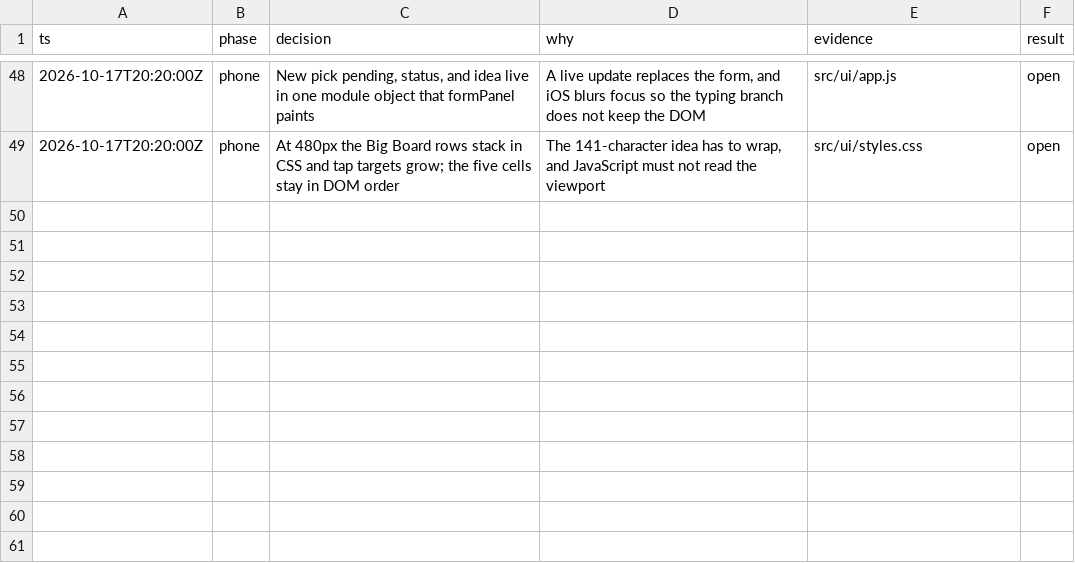
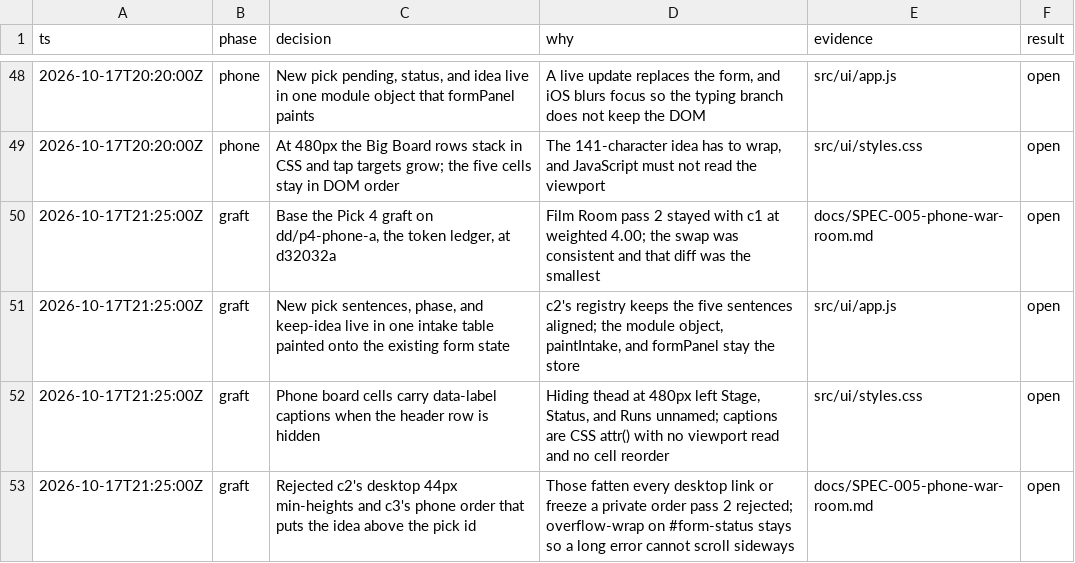
Before and after one commit to BoydVC/draft-day, a TSV file: docs/DECISIONS.tsv, drawn as a sheet; only a part is shown, gaps mark what is left out; the diff names each change by its address in the sheet, - before the commit and + after, or states it on an @@ line.

```diff
--- a/docs/DECISIONS.tsv
+++ b/docs/DECISIONS.tsv
+row 50: 2026-10-17T21:25:00Z | graft | Base the Pick 4 graft on dd/p4-phone-a, the token ledger, at d32032a | Film Room pass 2 stayed with c1 at weighted 4.00; the swap was consistent and that diff was the smallest | docs/SPEC-005-phone-war-room.md | open
+row 51: 2026-10-17T21:25:00Z | graft | New pick sentences, phase, and keep-idea live in one intake table painted onto the existing form state | c2's registry keeps the five sentences aligned; the module object, paintIntake, and formPanel stay the store | src/ui/app.js | open
+row 52: 2026-10-17T21:25:00Z | graft | Phone board cells carry data-label captions when the header row is hidden | Hiding thead at 480px left Stage, Status, and Runs unnamed; captions are CSS attr() with no viewport read and no cell reorder | src/ui/styles.css | open
+row 53: 2026-10-17T21:25:00Z | graft | Rejected c2's desktop 44px min-heights and c3's phone order that puts the idea above the pick id | Those fatten every desktop link or freeze a private order pass 2 rejected; overflow-wrap on #form-status stays so a long error cannot scroll sideways | docs/SPEC-005-phone-war-room.md | open
```
Also changed, not shown: 4 other files.
